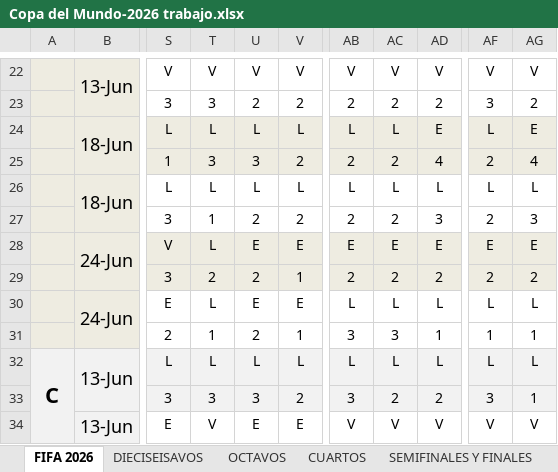
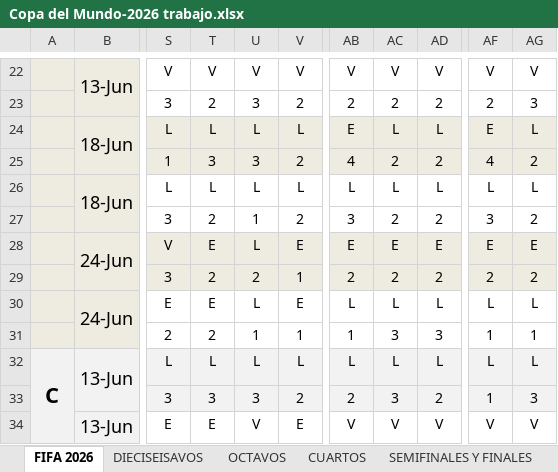
Before and after one commit to limondeagua-svg/Quiniela-World-Cup-Mexico-2026-trabajo, an Excel workbook: Copa del Mundo-2026 trabajo.xlsx, sheet FIFA 2026, drawn as a sheet; only a part is shown, gaps mark what is left out; values as stored, in another font and other column widths than the file's, no borders; charts and pictures not drawn; the diff covers the shown part only; the diff names each change by its address in the sheet, - before the commit and + after, or states it on an @@ line.

```diff
--- a/Copa del Mundo-2026 trabajo.xlsx (sheet FIFA 2026)
+++ b/Copa del Mundo-2026 trabajo.xlsx (sheet FIFA 2026)
-T23: 3
+T23: 2
-U23: 2
+U23: 3
-AF23: 3
+AF23: 2
-AG23: 2
+AG23: 3
-AB24: L
+AB24: E
-AD24: E
+AD24: L
-AF24: L
+AF24: E
-AG24: E
+AG24: L
-AB25: 2
+AB25: 4
-AD25: 4
+AD25: 2
-AF25: 2
+AF25: 4
-AG25: 4
+AG25: 2
-T27: 1
+T27: 2
-U27: 2
+U27: 1
-AB27: 2
+AB27: 3
-AD27: 3
+AD27: 2
-AF27: 2
+AF27: 3
-AG27: 3
+AG27: 2
-T28: L
+T28: E
-U28: E
+U28: L
-T30: L
+T30: E
-U30: E
+U30: L
-T31: 1
+T31: 2
-U31: 2
+U31: 1
-AB31: 3
+AB31: 1
-AD31: 1
+AD31: 3
-AB33: 3
+AB33: 2
-AC33: 2
+AC33: 3
-AF33: 3
+AF33: 1
-AG33: 1
+AG33: 3
-T34: V
+T34: E
-U34: E
+U34: V
```
Also changed, not shown: 1 added row, 1 removed row, 456 edited cells and cell formats elsewhere in this sheet, hidden cells.
